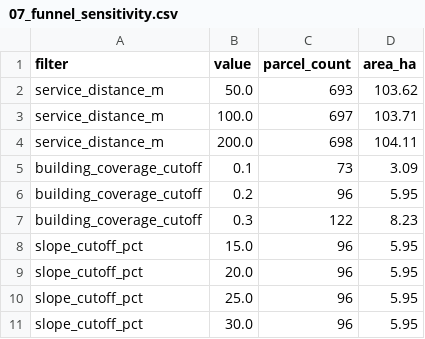
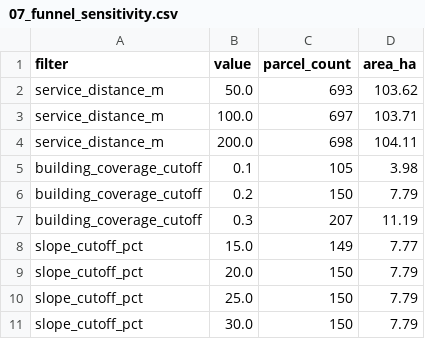
Before and after one commit to Jasonfan28/resort_plan, a CSV file: data/processed/07_funnel_sensitivity.csv, drawn as a sheet.

```diff
--- a/data/processed/07_funnel_sensitivity.csv
+++ b/data/processed/07_funnel_sensitivity.csv
@@ -4,8 +4,8 @@ service_distance_m,100.0,697,103.71
 service_distance_m,200.0,698,104.11
-building_coverage_cutoff,0.1,73,3.09
-building_coverage_cutoff,0.2,96,5.95
-building_coverage_cutoff,0.3,122,8.23
-slope_cutoff_pct,15.0,96,5.95
-slope_cutoff_pct,20.0,96,5.95
-slope_cutoff_pct,25.0,96,5.95
-slope_cutoff_pct,30.0,96,5.95
+building_coverage_cutoff,0.1,105,3.98
+building_coverage_cutoff,0.2,150,7.79
+building_coverage_cutoff,0.3,207,11.19
+slope_cutoff_pct,15.0,149,7.77
+slope_cutoff_pct,20.0,150,7.79
+slope_cutoff_pct,25.0,150,7.79
+slope_cutoff_pct,30.0,150,7.79
```
Also changed, not shown: data/processed/07_network_distances.csv, data/processed/07_parcel_funnel.csv, 4 other files.
